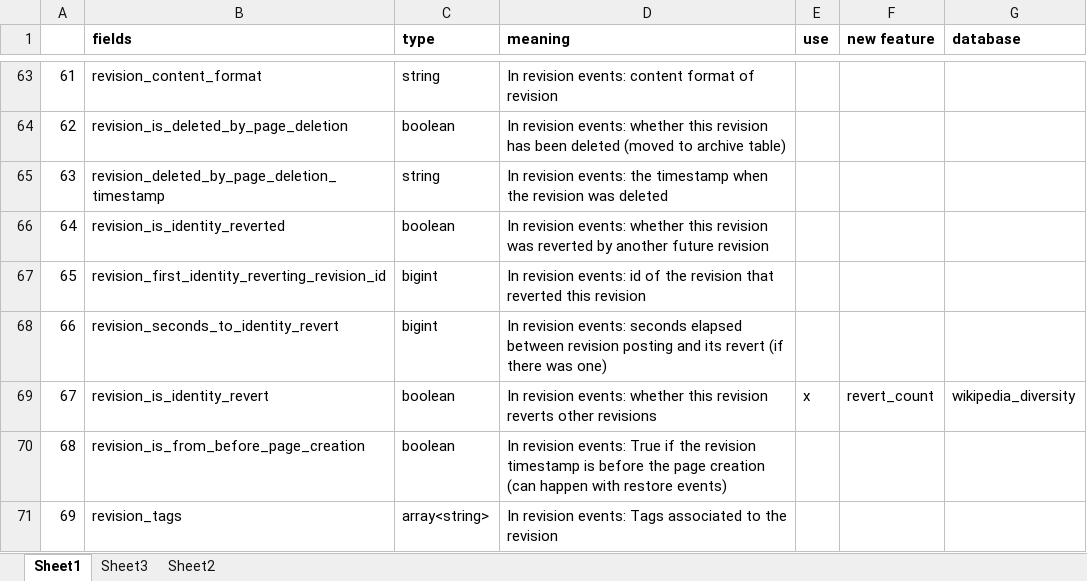
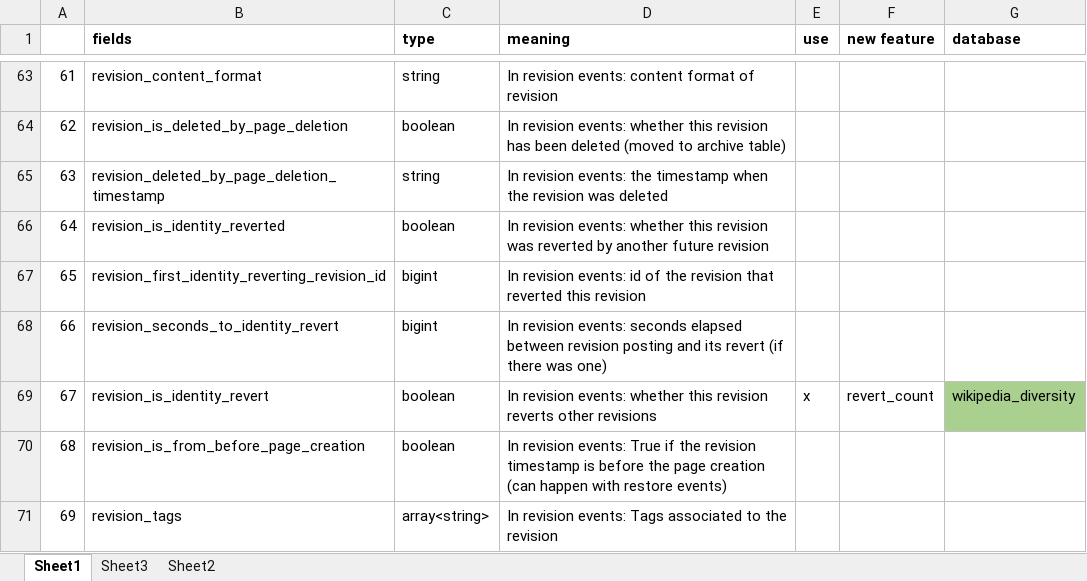
Before and after one commit to marcmiquel/WDO, an Excel workbook: docs/mediawiki_history_fields.xlsx, sheet Sheet1, drawn as a sheet; only a part is shown, gaps mark what is left out; values as stored, in another font and other column widths than the file's, no borders; the diff covers the shown part only; the diff names each change by its address in the sheet, - before the commit and + after, or states it on an @@ line.

```diff
--- a/docs/mediawiki_history_fields.xlsx (sheet Sheet1)
+++ b/docs/mediawiki_history_fields.xlsx (sheet Sheet1)
-G69 fill: none
+G69 fill: #A9D08E
```
Also changed, not shown: 2 edited cells and cell formats elsewhere in this sheet, docs/execution_time_and_order.xlsx, docs/sets_intersections.xlsx, 31 other files.
